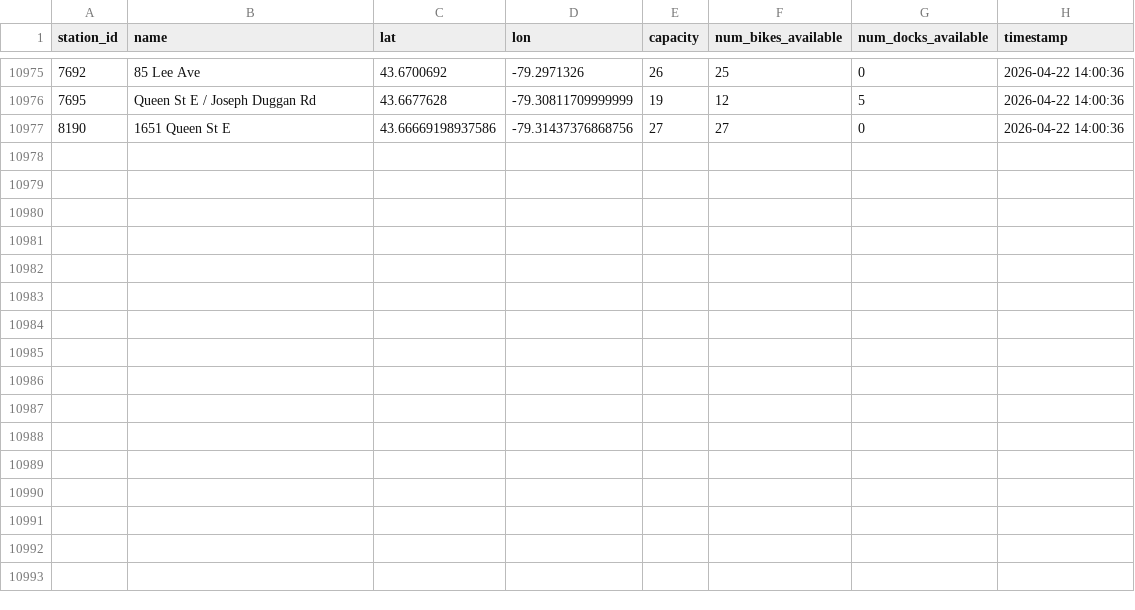
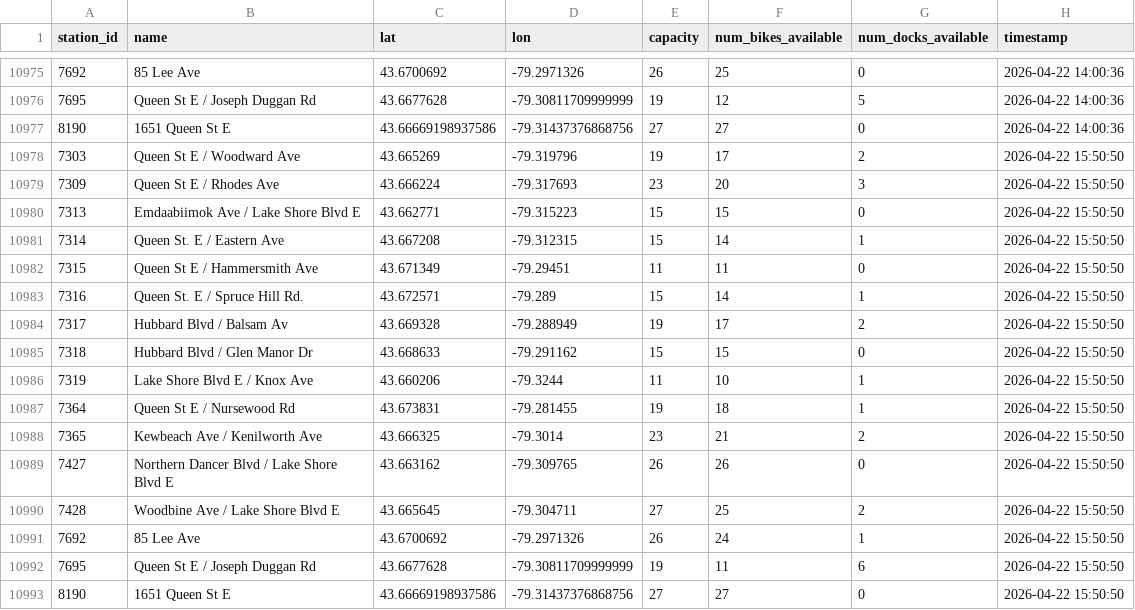
Before and after one commit to arusansurendiran/the-beach-bike-data, a CSV file: beach_bike_data.csv, drawn as a sheet; only a part is shown, gaps mark what is left out.

```diff
--- a/beach_bike_data.csv
+++ b/beach_bike_data.csv
@@ -10977 +10977,17 @@ station_id,name,lat,lon,capacity,num_bikes_available,num_docks_available,timesta
 8190,1651 Queen St E,43.66669198937586,-79.31437376868756,27,27,0,2026-04-22 14:00:36
+7303,Queen St E / Woodward Ave,43.665269,-79.319796,19,17,2,2026-04-22 15:50:50
+7309,Queen St E / Rhodes Ave,43.666224,-79.317693,23,20,3,2026-04-22 15:50:50
+7313,Emdaabiimok Ave / Lake Shore Blvd E,43.662771,-79.315223,15,15,0,2026-04-22 15:50:50
+7314,Queen St. E / Eastern Ave,43.667208,-79.312315,15,14,1,2026-04-22 15:50:50
+7315,Queen St E / Hammersmith Ave,43.671349,-79.29451,11,11,0,2026-04-22 15:50:50
+7316,Queen St. E / Spruce Hill Rd.,43.672571,-79.289,15,14,1,2026-04-22 15:50:50
+7317,Hubbard Blvd / Balsam Av,43.669328,-79.288949,19,17,2,2026-04-22 15:50:50
+7318,Hubbard Blvd / Glen Manor Dr,43.668633,-79.291162,15,15,0,2026-04-22 15:50:50
+7319,Lake Shore Blvd E / Knox Ave,43.660206,-79.3244,11,10,1,2026-04-22 15:50:50
+7364,Queen St E / Nursewood Rd,43.673831,-79.281455,19,18,1,2026-04-22 15:50:50
+7365,Kewbeach Ave / Kenilworth Ave,43.666325,-79.3014,23,21,2,2026-04-22 15:50:50
+7427,Northern Dancer Blvd / Lake Shore Blvd E,43.663162,-79.309765,26,26,0,2026-04-22 15:50:50
+7428,Woodbine Ave / Lake Shore Blvd E,43.665645,-79.304711,27,25,2,2026-04-22 15:50:50
+7692,85 Lee Ave,43.6700692,-79.2971326,26,24,1,2026-04-22 15:50:50
+7695,Queen St E / Joseph Duggan Rd,43.6677628,-79.30811709999999,19,11,6,2026-04-22 15:50:50
+8190,1651 Queen St E,43.66669198937586,-79.31437376868756,27,27,0,2026-04-22 15:50:50
```
